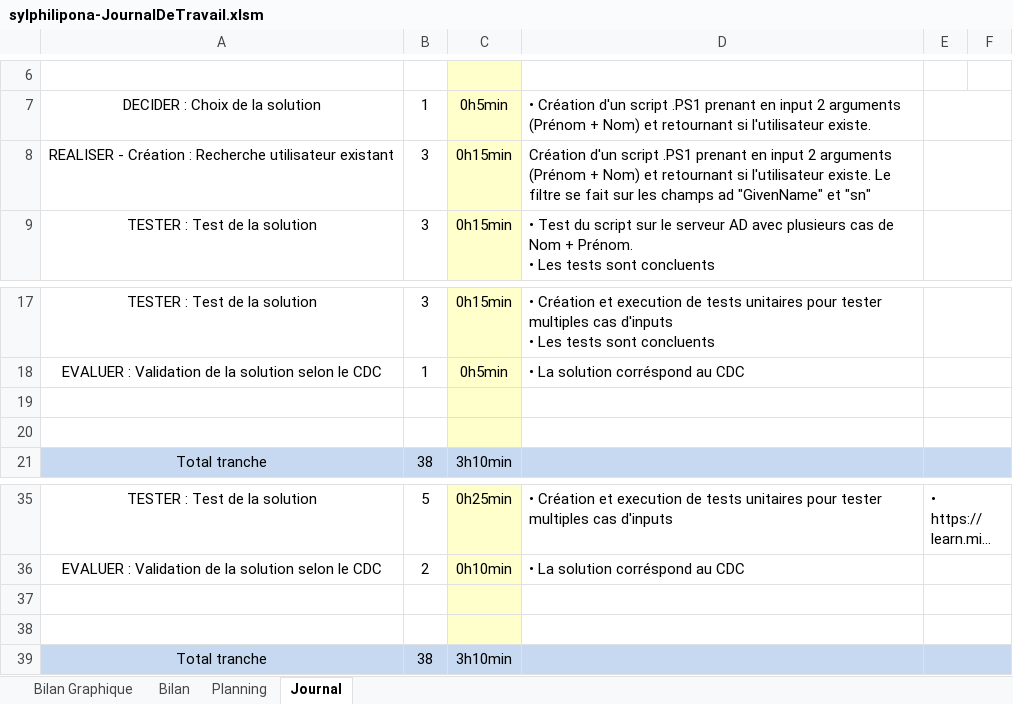
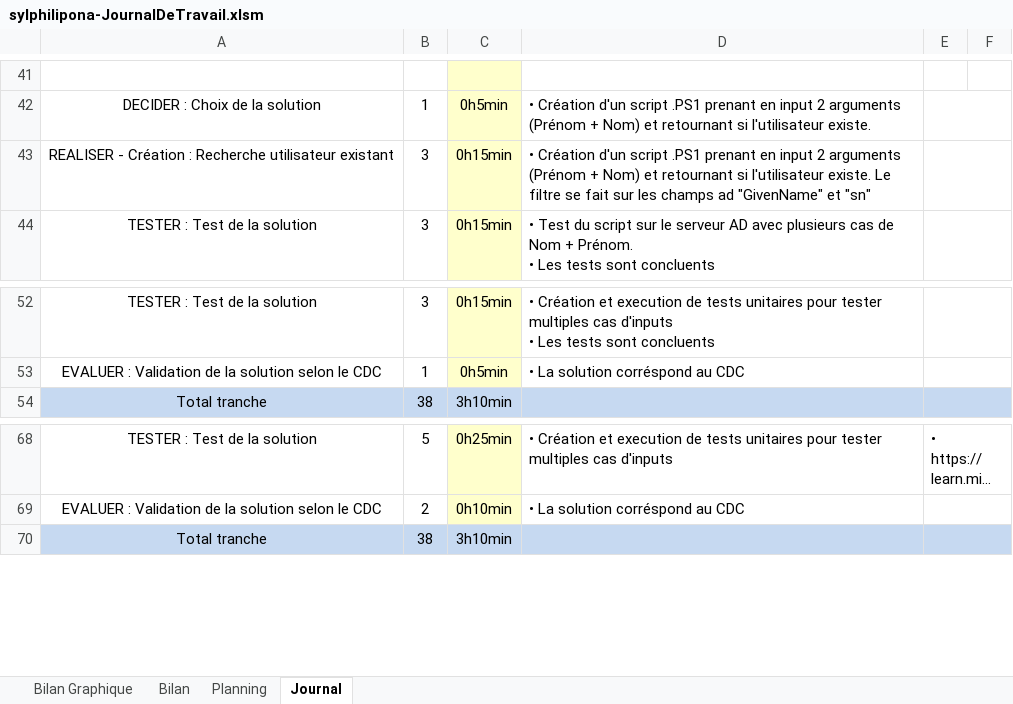
Before and after one commit to SylvainPhilipona/TPI-AD-Users-Management, an Excel workbook: Administratif/sylphilipona-JournalDeTravail.xlsm, sheet Journal, drawn as a sheet; only a part is shown, gaps mark what is left out; long unchanged cells end in …; values as stored, in another font and other column widths than the file's, no borders; charts and pictures and conditional formats not drawn; 1 other sheet too large or unreadable and not compared; removed rows and columns are numbered as before the commit, all else as after; the diff covers the shown part only; the diff names each change by its address in the sheet, - before the commit and + after, or states it on an @@ line.

```diff
--- a/Administratif/sylphilipona-JournalDeTravail.xlsm (sheet Journal)
+++ b/Administratif/sylphilipona-JournalDeTravail.xlsm (sheet Journal)
-D43: Création d'un…
+D43: • Création d'un…
-row 19: (empty)
-row 20: (empty)
-row 37: (empty)
-row 38: (empty)
```
Also changed, not shown: 35 added rows elsewhere in this sheet, sheet Bilan Graphique, formulas that keep their value, charts or pictures, 7 other files.
